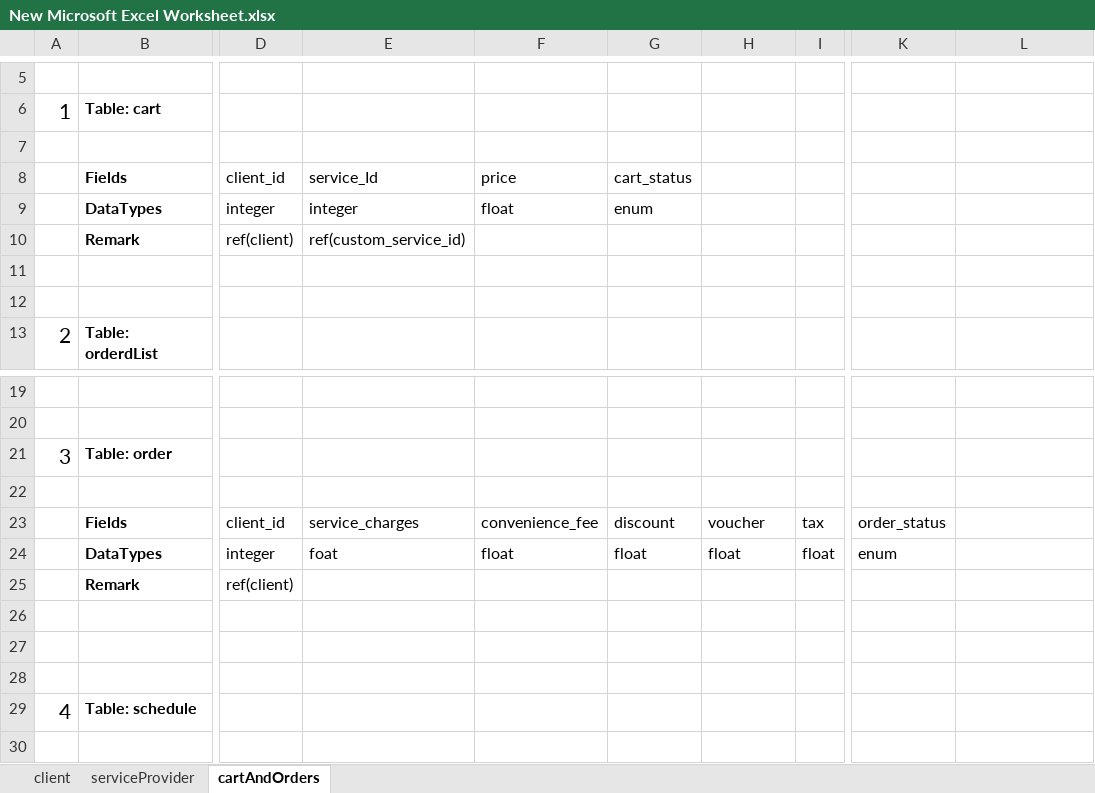
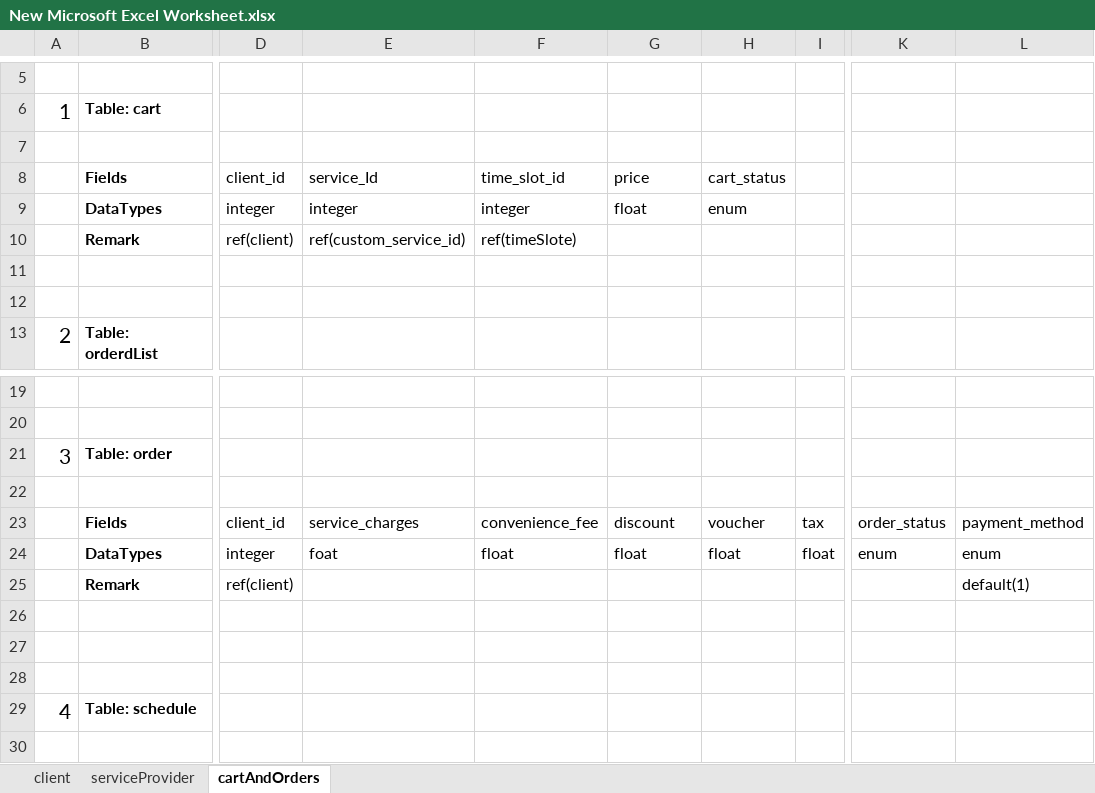
Before and after one commit to Prashantp007/instacuts, an Excel workbook: excel/New Microsoft Excel Worksheet.xlsx, sheet cartAndOrders, drawn as a sheet; only a part is shown, gaps mark what is left out; values as stored, in another font and other column widths than the file's, no borders; the diff names each change by its address in the sheet, - before the commit and + after, or states it on an @@ line.

```diff
--- a/excel/New Microsoft Excel Worksheet.xlsx (sheet cartAndOrders)
+++ b/excel/New Microsoft Excel Worksheet.xlsx (sheet cartAndOrders)
-F8: price
+F8: time_slot_id
-G8: cart_status
+G8: price
-H8: (empty)
+H8: cart_status
-F9: float
+F9: integer
-G9: enum
+G9: float
-H9: (empty)
+H9: enum
-F10: (empty)
+F10: ref(timeSlote)
-L23: (empty)
+L23: payment_method
-L24: (empty)
+L24: enum
-L25: (empty)
+L25: default(1)
```
Also changed, not shown: sheet serviceProvider, 35 other files.
